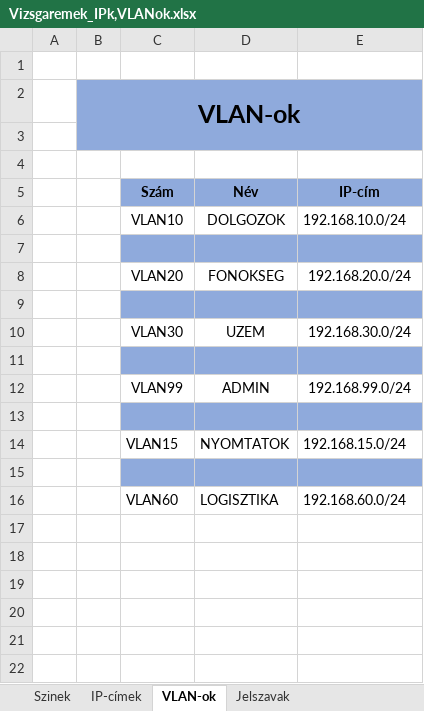
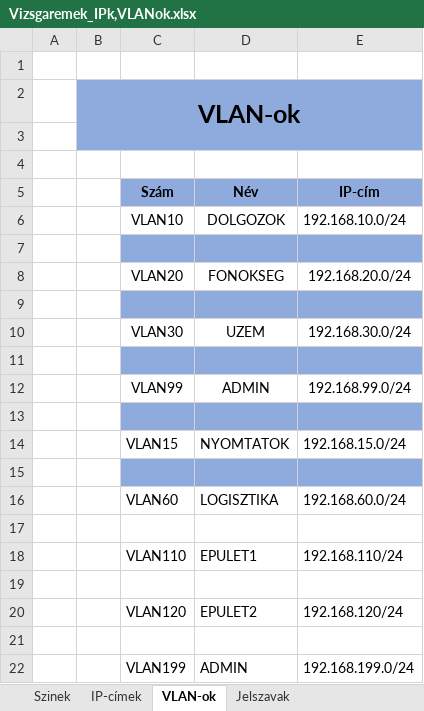
Before and after one commit to KissLeventeMagor/VizsgaremekCsapat2, an Excel workbook: Vizsgaremek_IPk,VLANok.xlsx, sheet VLAN-ok, drawn as a sheet; values as stored, in another font and other column widths than the file's, no borders; the diff names each change by its address in the sheet, - before the commit and + after, or states it on an @@ line.

```diff
--- a/Vizsgaremek_IPk,VLANok.xlsx (sheet VLAN-ok)
+++ b/Vizsgaremek_IPk,VLANok.xlsx (sheet VLAN-ok)
+row 17: (empty)
+row 18:  |  | VLAN110 | EPULET1 | 192.168.110/24
+row 19: (empty)
+row 20:  |  | VLAN120 | EPULET2 | 192.168.120/24
+row 21: (empty)
+row 22:  |  | VLAN199 | ADMIN | 192.168.199.0/24
```
Also changed, not shown: sheet IP-címek, sheet Jelszavak, 1 other file.
